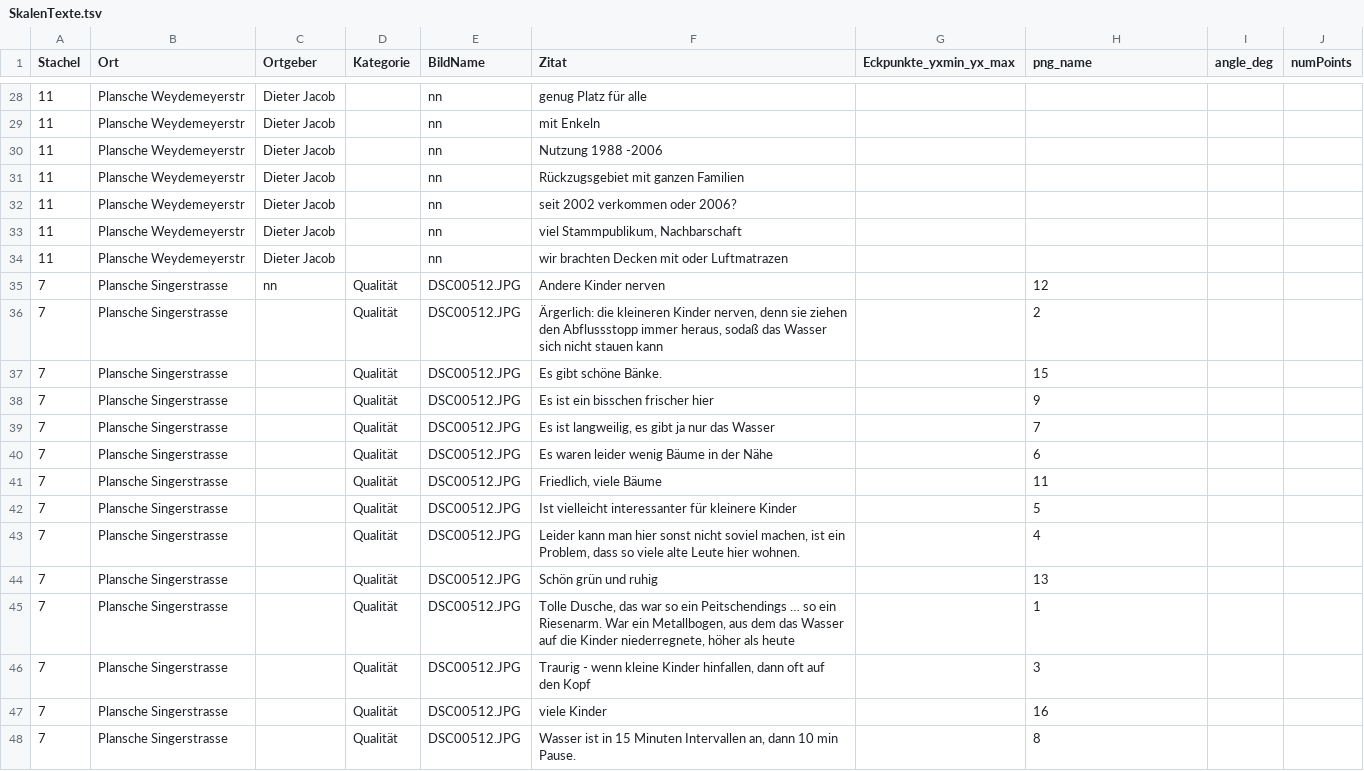
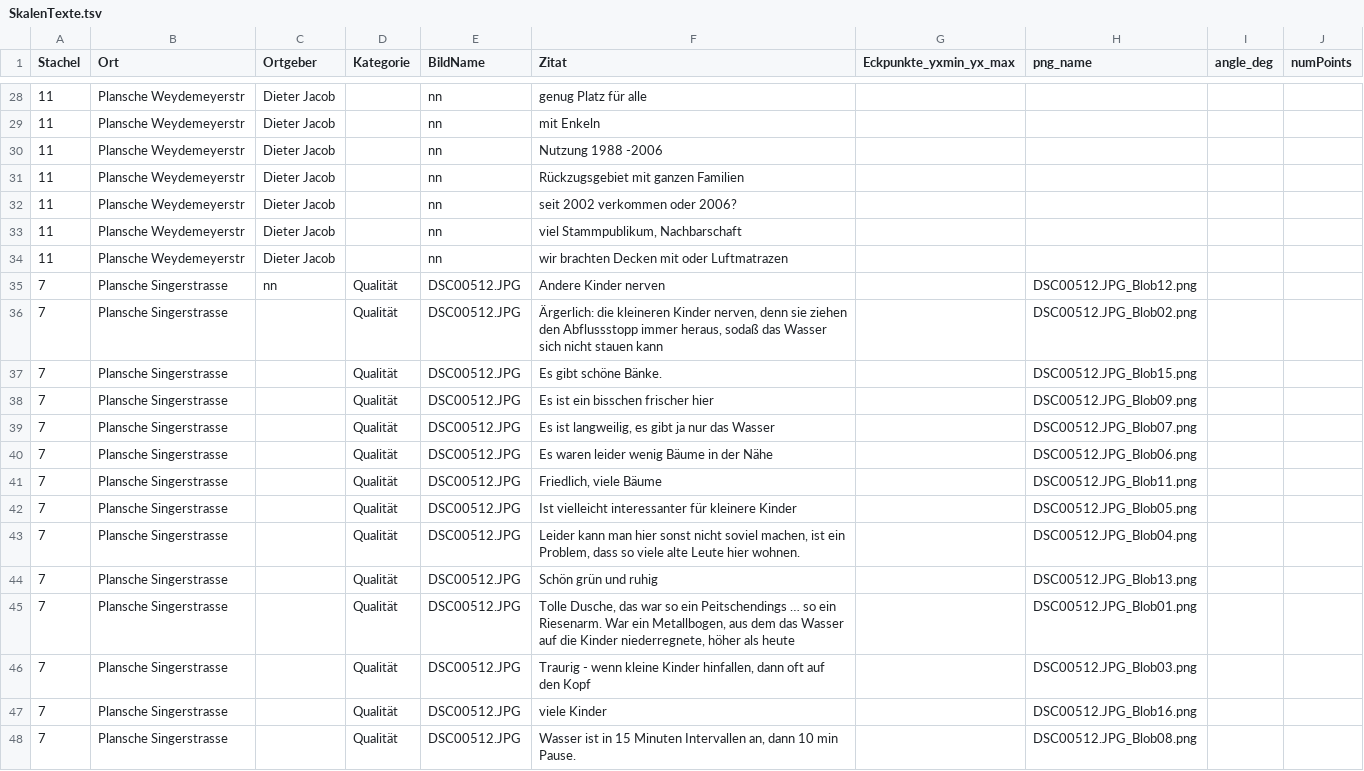
Before and after one commit to Regexose/Igel_Code, a TSV file: BlobDetection/data/SkalenTexte.tsv, drawn as a sheet; only a part is shown, gaps mark what is left out; the diff covers the shown part only.

Commit message:
relocated tableOPS, saves one table for each file

```diff
--- a/BlobDetection/data/SkalenTexte.tsv
+++ b/BlobDetection/data/SkalenTexte.tsv
@@ -34,15 +34,15 @@ Stachel	Ort	Ortgeber	Kategorie	BildName	Zitat	Eckpunkte_yxmin_yx_max	png_name	an
 11	Plansche Weydemeyerstr	Dieter Jacob		nn	wir brachten Decken mit oder Luftmatrazen				
-7	Plansche Singerstrasse	nn	Qualität	DSC00512.JPG	Andere Kinder nerven		12		
-7	Plansche Singerstrasse		Qualität	DSC00512.JPG	Ärgerlich: die kleineren Kinder nerven, denn sie ziehen den Abflussstopp immer heraus, sodaß das Wasser sich nicht stauen kann		2		
-7	Plansche Singerstrasse		Qualität	DSC00512.JPG	Es gibt schöne Bänke.		15		
-7	Plansche Singerstrasse		Qualität	DSC00512.JPG	Es ist ein bisschen frischer hier		9		
-7	Plansche Singerstrasse		Qualität	DSC00512.JPG	Es ist langweilig, es gibt ja nur das Wasser		7		
-7	Plansche Singerstrasse		Qualität	DSC00512.JPG	Es waren leider wenig Bäume in der Nähe		6		
-7	Plansche Singerstrasse		Qualität	DSC00512.JPG	Friedlich, viele Bäume		11		
-7	Plansche Singerstrasse		Qualität	DSC00512.JPG	Ist vielleicht interessanter für kleinere Kinder		5		
-7	Plansche Singerstrasse		Qualität	DSC00512.JPG	Leider kann man hier sonst nicht soviel machen, ist ein Problem, dass so viele alte Leute hier wohnen.		4		
-7	Plansche Singerstrasse		Qualität	DSC00512.JPG	Schön grün und ruhig		13		
-7	Plansche Singerstrasse		Qualität	DSC00512.JPG	Tolle Dusche, das war so ein Peitschendings … so ein Riesenarm. War ein Metallbogen, aus dem das Wasser auf die Kinder niederregnete, höher als heute		1		
-7	Plansche Singerstrasse		Qualität	DSC00512.JPG	Traurig - wenn kleine Kinder hinfallen, dann oft auf den Kopf		3		
-7	Plansche Singerstrasse		Qualität	DSC00512.JPG	viele Kinder		16		
-7	Plansche Singerstrasse		Qualität	DSC00512.JPG	Wasser ist in 15 Minuten Intervallen an, dann 10 min Pause.		8		
+7	Plansche Singerstrasse	nn	Qualität	DSC00512.JPG	Andere Kinder nerven		DSC00512.JPG_Blob12.png		
+7	Plansche Singerstrasse		Qualität	DSC00512.JPG	Ärgerlich: die kleineren Kinder nerven, denn sie ziehen den Abflussstopp immer heraus, sodaß das Wasser sich nicht stauen kann		DSC00512.JPG_Blob02.png		
+7	Plansche Singerstrasse		Qualität	DSC00512.JPG	Es gibt schöne Bänke.		DSC00512.JPG_Blob15.png		
+7	Plansche Singerstrasse		Qualität	DSC00512.JPG	Es ist ein bisschen frischer hier		DSC00512.JPG_Blob09.png		
+7	Plansche Singerstrasse		Qualität	DSC00512.JPG	Es ist langweilig, es gibt ja nur das Wasser		DSC00512.JPG_Blob07.png		
+7	Plansche Singerstrasse		Qualität	DSC00512.JPG	Es waren leider wenig Bäume in der Nähe		DSC00512.JPG_Blob06.png		
+7	Plansche Singerstrasse		Qualität	DSC00512.JPG	Friedlich, viele Bäume		DSC00512.JPG_Blob11.png		
+7	Plansche Singerstrasse		Qualität	DSC00512.JPG	Ist vielleicht interessanter für kleinere Kinder		DSC00512.JPG_Blob05.png		
+7	Plansche Singerstrasse		Qualität	DSC00512.JPG	Leider kann man hier sonst nicht soviel machen, ist ein Problem, dass so viele alte Leute hier wohnen.		DSC00512.JPG_Blob04.png		
+7	Plansche Singerstrasse		Qualität	DSC00512.JPG	Schön grün und ruhig		DSC00512.JPG_Blob13.png		
+7	Plansche Singerstrasse		Qualität	DSC00512.JPG	Tolle Dusche, das war so ein Peitschendings … so ein Riesenarm. War ein Metallbogen, aus dem das Wasser auf die Kinder niederregnete, höher als heute		DSC00512.JPG_Blob01.png		
+7	Plansche Singerstrasse		Qualität	DSC00512.JPG	Traurig - wenn kleine Kinder hinfallen, dann oft auf den Kopf		DSC00512.JPG_Blob03.png		
+7	Plansche Singerstrasse		Qualität	DSC00512.JPG	viele Kinder		DSC00512.JPG_Blob16.png		
+7	Plansche Singerstrasse		Qualität	DSC00512.JPG	Wasser ist in 15 Minuten Intervallen an, dann 10 min Pause.		DSC00512.JPG_Blob08.png		
```
Also changed, not shown: 43 edited cells elsewhere in this file, 3 other files.
